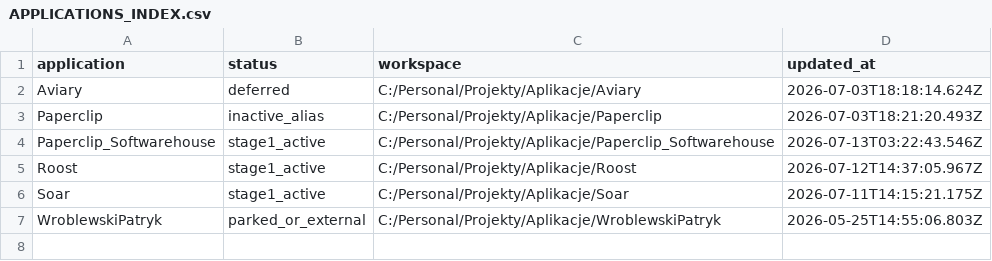
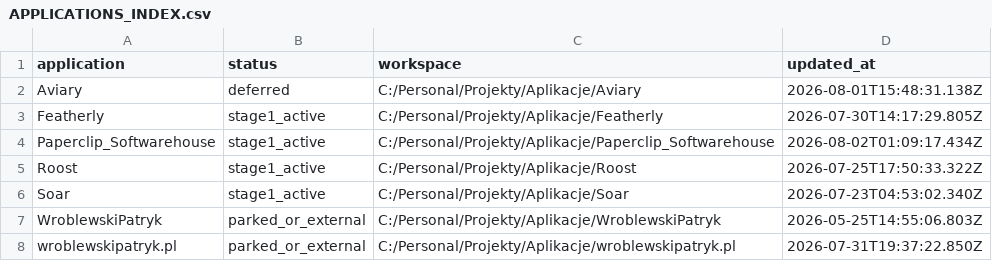
Before and after one commit to Wroblewski-Patryk/paperclip, a CSV file: softwarehouse/portfolio/APPLICATIONS_INDEX.csv, drawn as a sheet.

Commit message:
fix(softwarehouse): enforce project isolation

```diff
--- a/softwarehouse/portfolio/APPLICATIONS_INDEX.csv
+++ b/softwarehouse/portfolio/APPLICATIONS_INDEX.csv
@@ -1,7 +1,8 @@
 application,status,workspace,updated_at
-Aviary,deferred,C:/Personal/Projekty/Aplikacje/Aviary,2026-07-03T18:18:14.624Z
-Paperclip,inactive_alias,C:/Personal/Projekty/Aplikacje/Paperclip,2026-07-03T18:21:20.493Z
-Paperclip_Softwarehouse,stage1_active,C:/Personal/Projekty/Aplikacje/Paperclip_Softwarehouse,2026-07-13T03:22:43.546Z
-Roost,stage1_active,C:/Personal/Projekty/Aplikacje/Roost,2026-07-12T14:37:05.967Z
-Soar,stage1_active,C:/Personal/Projekty/Aplikacje/Soar,2026-07-11T14:15:21.175Z
+Aviary,deferred,C:/Personal/Projekty/Aplikacje/Aviary,2026-08-01T15:48:31.138Z
+Featherly,stage1_active,C:/Personal/Projekty/Aplikacje/Featherly,2026-07-30T14:17:29.805Z
+Paperclip_Softwarehouse,stage1_active,C:/Personal/Projekty/Aplikacje/Paperclip_Softwarehouse,2026-08-02T01:09:17.434Z
+Roost,stage1_active,C:/Personal/Projekty/Aplikacje/Roost,2026-07-25T17:50:33.322Z
+Soar,stage1_active,C:/Personal/Projekty/Aplikacje/Soar,2026-07-23T04:53:02.340Z
 WroblewskiPatryk,parked_or_external,C:/Personal/Projekty/Aplikacje/WroblewskiPatryk,2026-05-25T14:55:06.803Z
+wroblewskipatryk.pl,parked_or_external,C:/Personal/Projekty/Aplikacje/wroblewskipatryk.pl,2026-07-31T19:37:22.850Z
```
Also changed, not shown: 23 other files.
